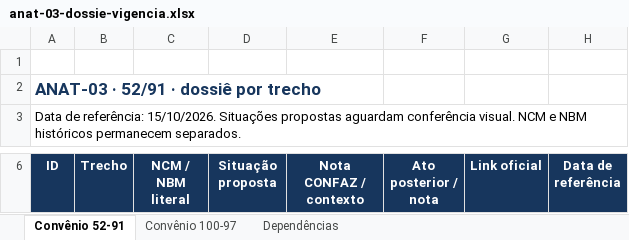
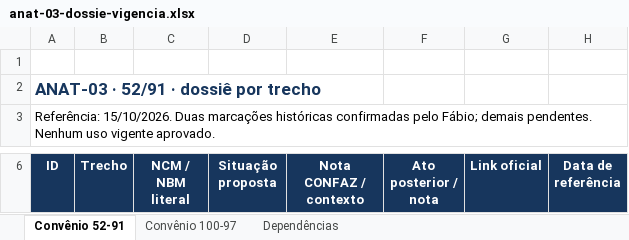
Before and after one commit to fabiojuniort-cyber/tribusca-control, an Excel workbook: docs/anat/anat-03-dossie-vigencia.xlsx, sheet Convênio 52-91, drawn as a sheet; only a part is shown, gaps mark what is left out; values as stored, in another font and other column widths than the file's, no borders; conditional formats and table styles not drawn; the diff covers the shown part only; the diff names each change by its address in the sheet, - before the commit and + after, or states it on an @@ line.

```diff
--- a/docs/anat/anat-03-dossie-vigencia.xlsx (sheet Convênio 52-91)
+++ b/docs/anat/anat-03-dossie-vigencia.xlsx (sheet Convênio 52-91)
-A3 (ID): Data de referência: 15/10/2026. Situações propostas aguardam conferência visual. NCM e NBM históricos permanecem separados.
+A3 (ID): Referência: 15/10/2026. Duas marcações históricas confirmadas pelo Fábio; demais pendentes. Nenhum uso vigente aprovado.
```
Also changed, not shown: 18 edited cells elsewhere in this sheet, 21 other files.
